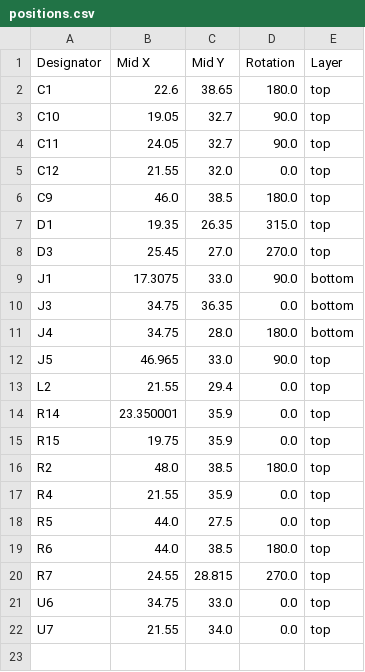
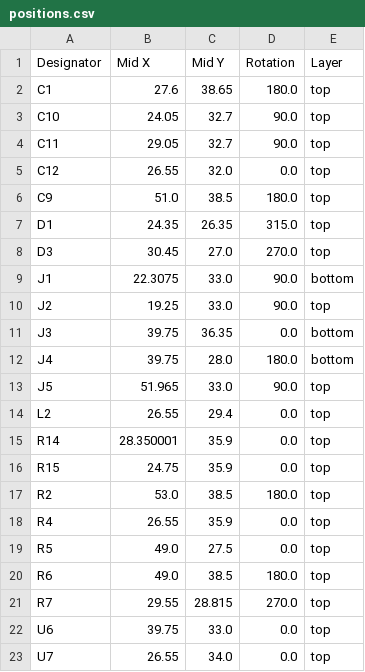
Before and after one commit to revk/ESP32-LED, a CSV file: PCB/LED/production/positions.csv, drawn as a sheet.

```diff
--- a/PCB/LED/production/positions.csv
+++ b/PCB/LED/production/positions.csv
@@ -1,22 +1,23 @@
 Designator,Mid X,Mid Y,Rotation,Layer
-C1,22.6,38.65,180.0,top
-C10,19.05,32.7,90.0,top
-C11,24.05,32.7,90.0,top
-C12,21.55,32.0,0.0,top
-C9,46.0,38.5,180.0,top
-D1,19.35,26.35,315.0,top
-D3,25.45,27.0,270.0,top
-J1,17.3075,33.0,90.0,bottom
-J3,34.75,36.35,0.0,bottom
-J4,34.75,28.0,180.0,bottom
-J5,46.965,33.0,90.0,top
-L2,21.55,29.4,0.0,top
-R14,23.350001,35.9,0.0,top
-R15,19.75,35.9,0.0,top
-R2,48.0,38.5,180.0,top
-R4,21.55,35.9,0.0,top
-R5,44.0,27.5,0.0,top
-R6,44.0,38.5,180.0,top
-R7,24.55,28.815,270.0,top
-U6,34.75,33.0,0.0,top
-U7,21.55,34.0,0.0,top
+C1,27.6,38.65,180.0,top
+C10,24.05,32.7,90.0,top
+C11,29.05,32.7,90.0,top
+C12,26.55,32.0,0.0,top
+C9,51.0,38.5,180.0,top
+D1,24.35,26.35,315.0,top
+D3,30.45,27.0,270.0,top
+J1,22.3075,33.0,90.0,bottom
+J2,19.25,33.0,90.0,top
+J3,39.75,36.35,0.0,bottom
+J4,39.75,28.0,180.0,bottom
+J5,51.965,33.0,90.0,top
+L2,26.55,29.4,0.0,top
+R14,28.350001,35.9,0.0,top
+R15,24.75,35.9,0.0,top
+R2,53.0,38.5,180.0,top
+R4,26.55,35.9,0.0,top
+R5,49.0,27.5,0.0,top
+R6,49.0,38.5,180.0,top
+R7,29.55,28.815,270.0,top
+U6,39.75,33.0,0.0,top
+U7,26.55,34.0,0.0,top
```
Also changed, not shown: PCB/LED/production/bom.csv, 6 other files.
